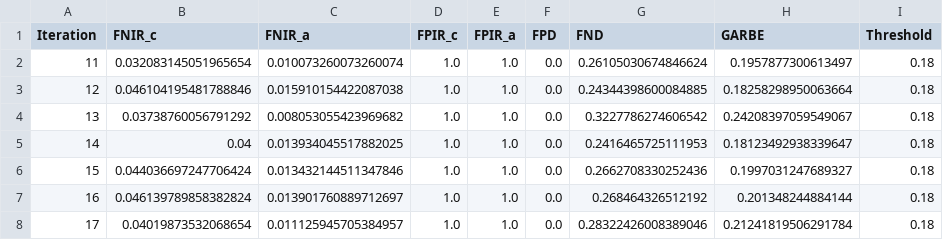
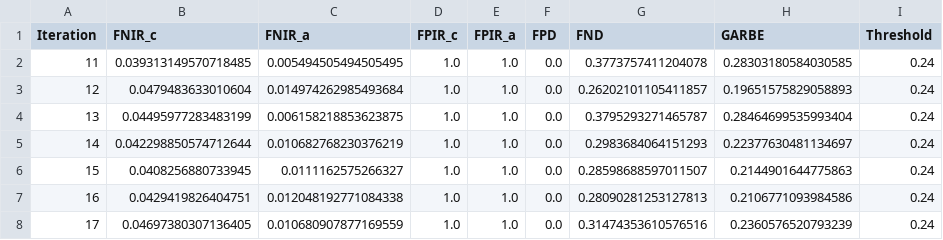
Before and after one commit to Kat-Gabi/Master_Thesis, a CSV file: notebooks/model_results/df_all_results_mag_2_1.csv, drawn as a sheet; only a part is shown; the diff covers the shown part only.

Commit message:
FINAL RESULTS 2.1

```diff
--- a/notebooks/model_results/df_all_results_mag_2_1.csv
+++ b/notebooks/model_results/df_all_results_mag_2_1.csv
@@ -1,8 +1,8 @@
 Iteration,FNIR_c,FNIR_a,FPIR_c,FPIR_a,FPD,FND,GARBE,Threshold
-11,0.032083145051965654,0.010073260073260074,1.0,1.0,0.0,0.26105030674846624,0.1957877300613497,0.18
-12,0.046104195481788846,0.015910154422087038,1.0,1.0,0.0,0.24344398600084885,0.18258298950063664,0.18
-13,0.03738760056791292,0.008053055423969682,1.0,1.0,0.0,0.3227786274606542,0.24208397059549067,0.18
-14,0.04,0.013934045517882025,1.0,1.0,0.0,0.2416465725111953,0.18123492938339647,0.18
-15,0.044036697247706424,0.013432144511347846,1.0,1.0,0.0,0.2662708330252436,0.1997031247689327,0.18
-16,0.046139789858382824,0.013901760889712697,1.0,1.0,0.0,0.268464326512192,0.201348244884144,0.18
-17,0.04019873532068654,0.011125945705384957,1.0,1.0,0.0,0.28322426008389046,0.21241819506291784,0.18
+11,0.039313149570718485,0.005494505494505495,1.0,1.0,0.0,0.3773757411204078,0.28303180584030585,0.24
+12,0.0479483633010604,0.014974262985493684,1.0,1.0,0.0,0.26202101105411857,0.19651575829058893,0.24
+13,0.04495977283483199,0.006158218853623875,1.0,1.0,0.0,0.3795293271465787,0.28464699535993404,0.24
+14,0.042298850574712644,0.010682768230376219,1.0,1.0,0.0,0.2983684064151293,0.22377630481134697,0.24
+15,0.0408256880733945,0.0111162575266327,1.0,1.0,0.0,0.28598688597011507,0.2144901644775863,0.24
+16,0.0429419826404751,0.012048192771084338,1.0,1.0,0.0,0.28090281253127813,0.2106771093984586,0.24
+17,0.04697380307136405,0.010680907877169559,1.0,1.0,0.0,0.31474353610576516,0.2360576520793239,0.24
```
Also changed, not shown: 15 edited cells elsewhere in this file, notebooks/model_results/results_10_experiment_2_1_magface.csv, 8 other files.
